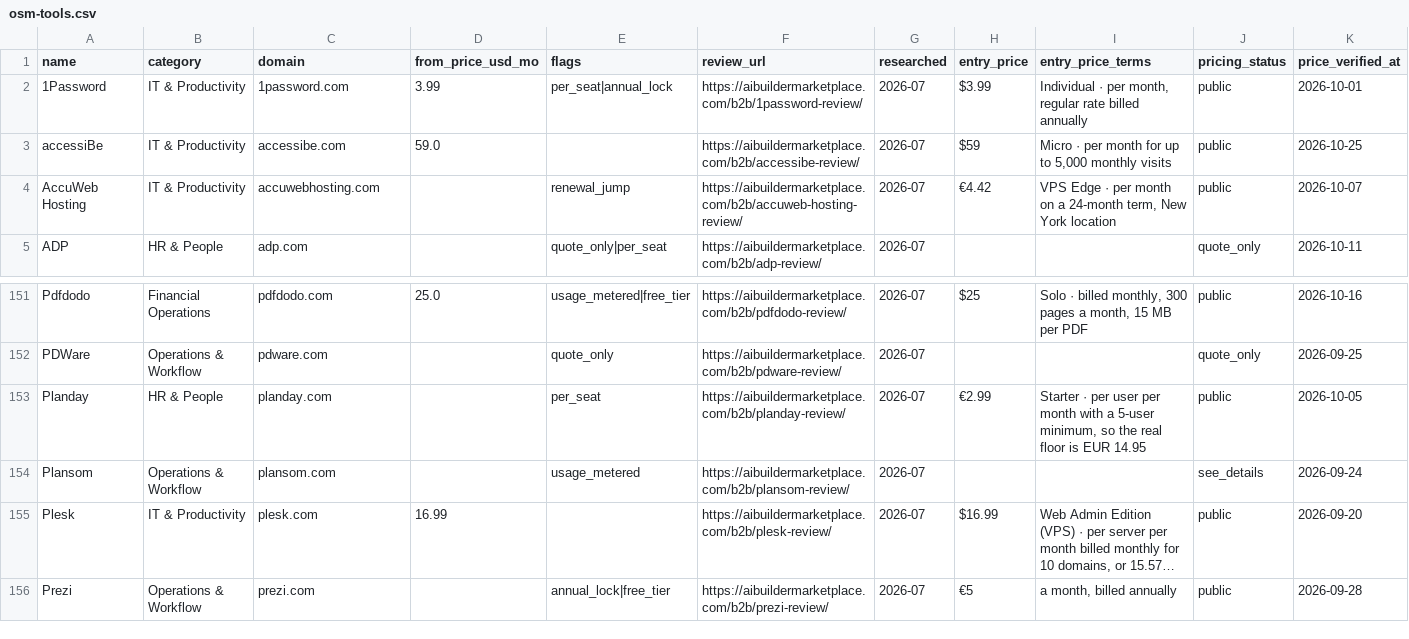
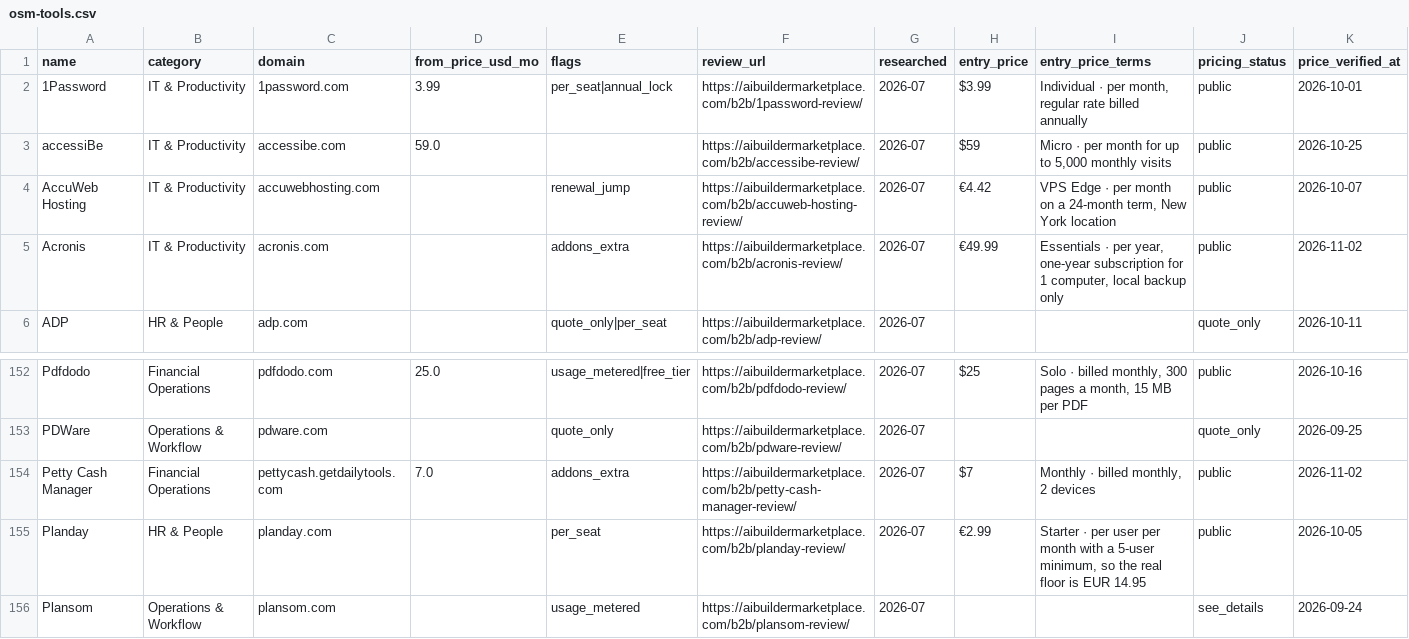
Before and after one commit to NewBegin-gif/officesoftwaremarketplace, a CSV file: data/osm-tools.csv, drawn as a sheet; only a part is shown, gaps mark what is left out; the shorter side is filled out with more unchanged rows; long unchanged cells end in ….

```diff
--- a/data/osm-tools.csv
+++ b/data/osm-tools.csv
@@ -4,2 +4,3 @@ accessiBe,IT & Productivity,accessibe.com,59.0,,https://aibuildermarketplace.com
 AccuWeb Hosting,IT & Productivity,accuwebhosting.com,,renewal_jump,https://aibuildermarketplace.com/b2b/accuweb-hosting-review/,2026-07,€4.42,"VPS Edge · per month on a 24-month term, New York location",public,2026-10-07
+Acronis,IT & Productivity,acronis.com,,addons_extra,https://aibuildermarketplace.com/b2b/acronis-review/,2026-07,€49.99,"Essentials · per year, one-year subscription for 1 computer, local backup only",public,2026-11-02
 ADP,HR & People,adp.com,,quote_only|per_seat,https://aibuildermarketplace.com/b2b/adp-review/,2026-07,,,quote_only,2026-10-11
@@ -152,2 +153,3 @@ Pdfdodo,Financial Operations,pdfdodo.com,25.0,usage_metered|free_tier,https://ai
 PDWare,Operations & Workflow,pdware.com,,quote_only,https://aibuildermarketplace.com/b2b/pdware-review/,2026-07,,,quote_only,2026-09-25
+Petty Cash Manager,Financial Operations,pettycash.getdailytools.com,7.0,addons_extra,https://aibuildermarketplace.com/b2b/petty-cash-manager-review/,2026-07,$7,"Monthly · billed monthly, 2 devices",public,2026-11-02
 Planday,HR & People,planday.com,,per_seat,https://aibuildermarketplace.com/b2b/planday-review/,2026-07,€2.99,"Starter · per user per month with a 5-user minimum, so the real floor is EUR 14.95",public,2026-10-05
```
Also changed, not shown: data/osm-flags.csv, 10 other files.
